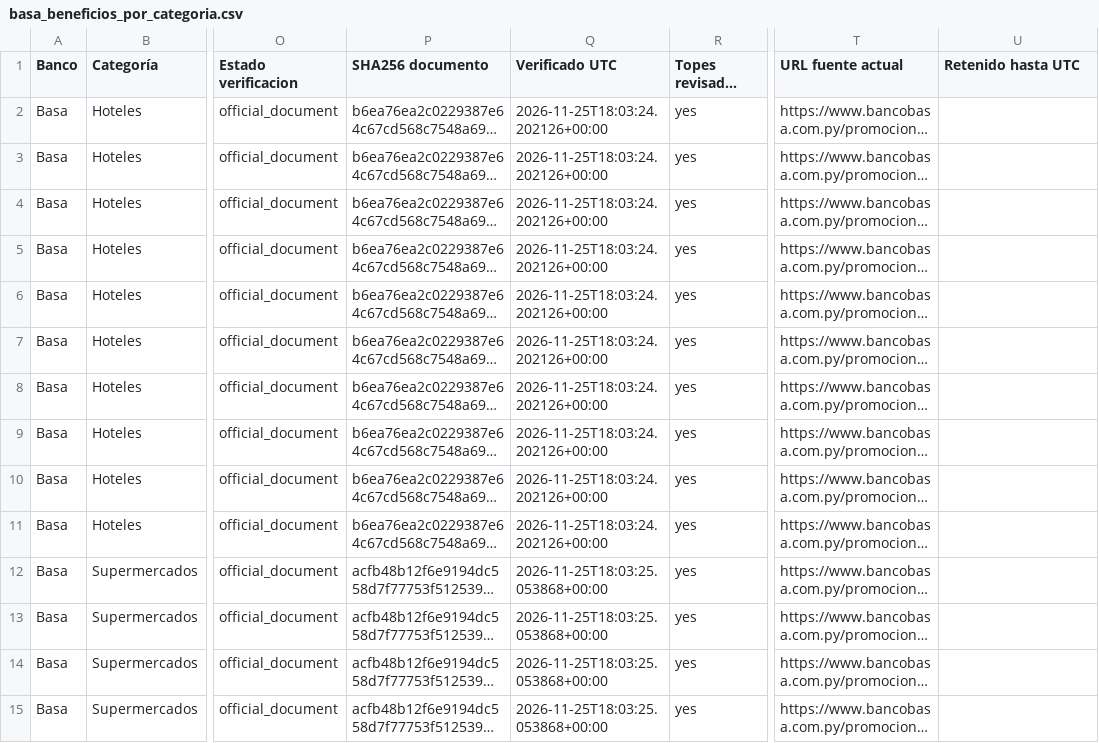
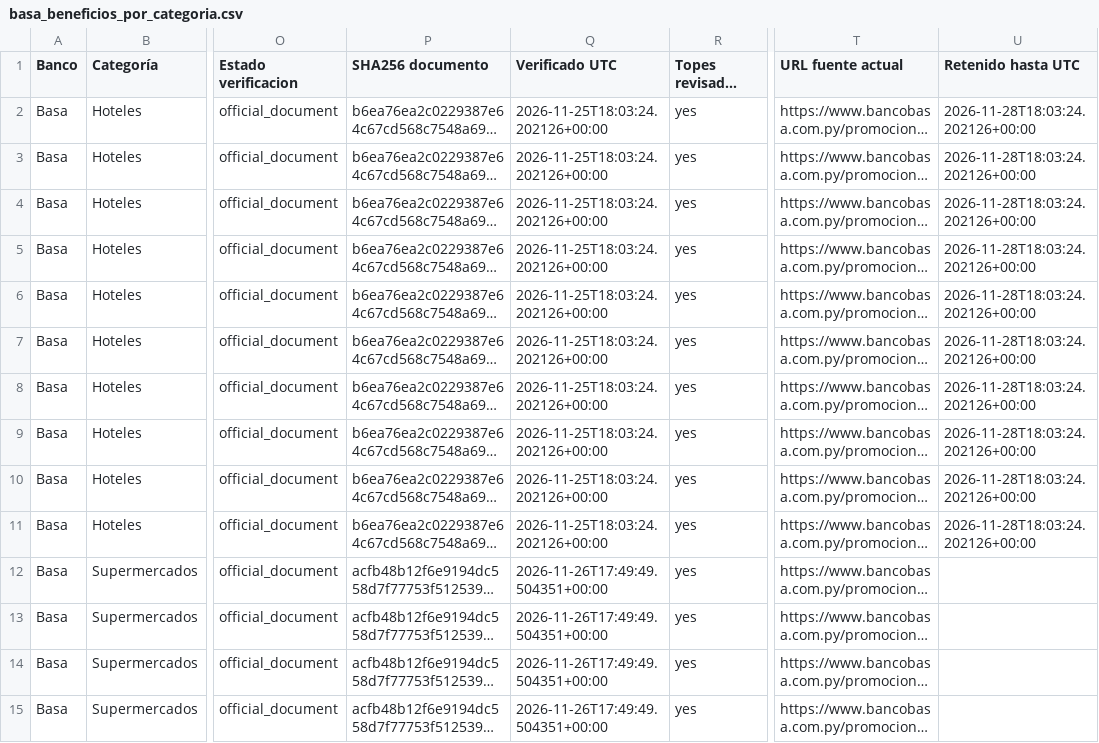
Before and after one commit to giumontebruno/promo-bancos-py, a CSV file: outputs/basa_beneficios_por_categoria.csv, drawn as a sheet; only a part is shown, gaps mark what is left out; long unchanged cells end in …; the diff covers the shown part only; the diff names each change by its address in the sheet, - before the commit and + after, or states it on an @@ line.

```diff
--- a/outputs/basa_beneficios_por_categoria.csv
+++ b/outputs/basa_beneficios_por_categoria.csv
-U2:U11 (Retenido hasta UTC): (empty)
+U2:U11 (Retenido hasta UTC): 2026-11-28T18:03:24.202126+00:00
-Q12:Q15 (Verificado UTC): 2026-11-25T18:03:25.053868+00:00
+Q12:Q15 (Verificado UTC): 2026-11-26T17:49:49.504351+00:00
```
Also changed, not shown: 79 edited cells elsewhere in this file, outputs/gnb_beneficios_por_categoria.csv, outputs/gnb_catalogo_oficial.csv, 35 other files.
